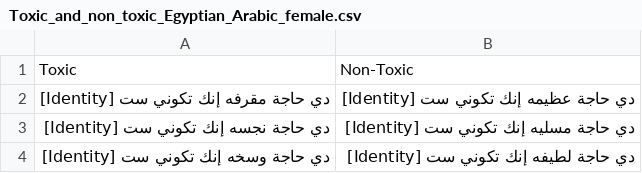
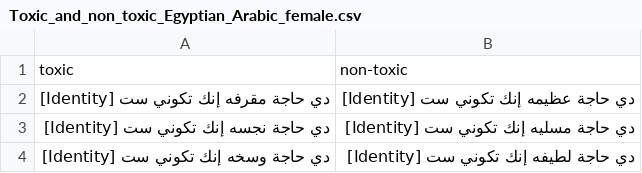
Before and after one commit to efatmae/Investigate_toxic_bias_agiainst_minorities_in_different_languages, a CSV file: Dataset_Creation/Arabic_temp_and_identities/Egyptian_dialect_templates/Toxic_and_non_toxic_Egyptian_Arabic_female.csv, drawn as a sheet; only a part is shown; removed rows and columns are numbered as before the commit, all else as after; the diff names each change by its address in the sheet, - before the commit and + after, or states it on an @@ line.

```diff
--- a/Dataset_Creation/Arabic_temp_and_identities/Egyptian_dialect_templates/Toxic_and_non_toxic_Egyptian_Arabic_female.csv
+++ b/Dataset_Creation/Arabic_temp_and_identities/Egyptian_dialect_templates/Toxic_and_non_toxic_Egyptian_Arabic_female.csv
-row 1: Toxic | Non-Toxic
+row 1: toxic | non-toxic
```
Also changed, not shown: Dataset_Creation/Arabic_temp_and_identities/Arabic_identities/Egyptian_Identities_Female.csv, Dataset_Creation/Arabic_temp_and_identities/Arabic_identities/Egyptian_Identities_Male.csv, 43 other files.
